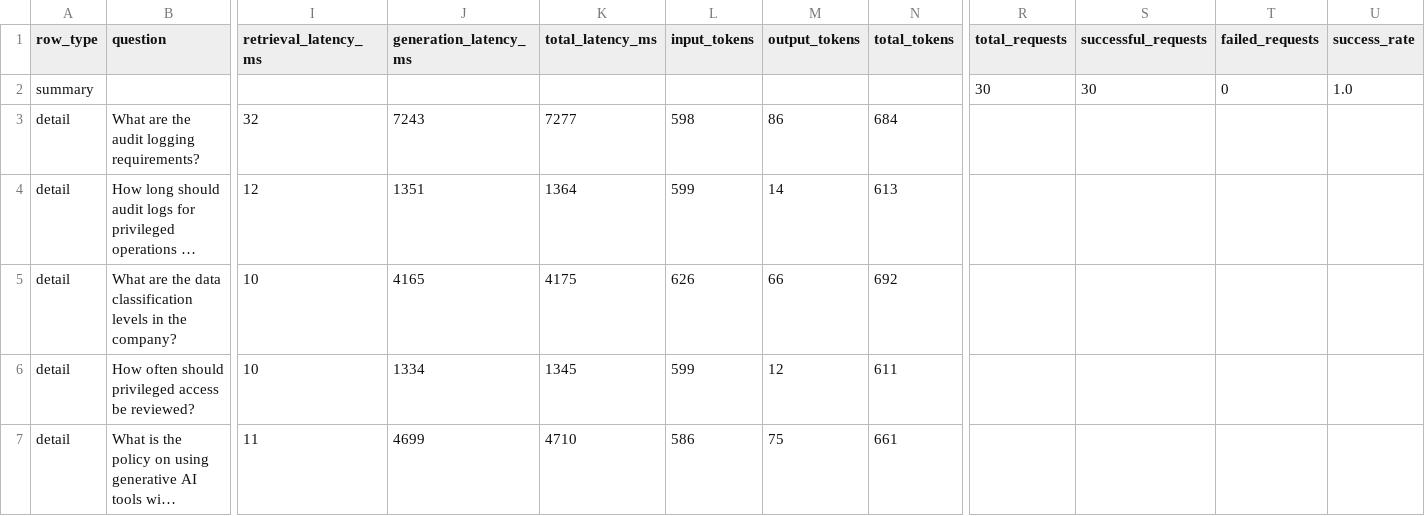
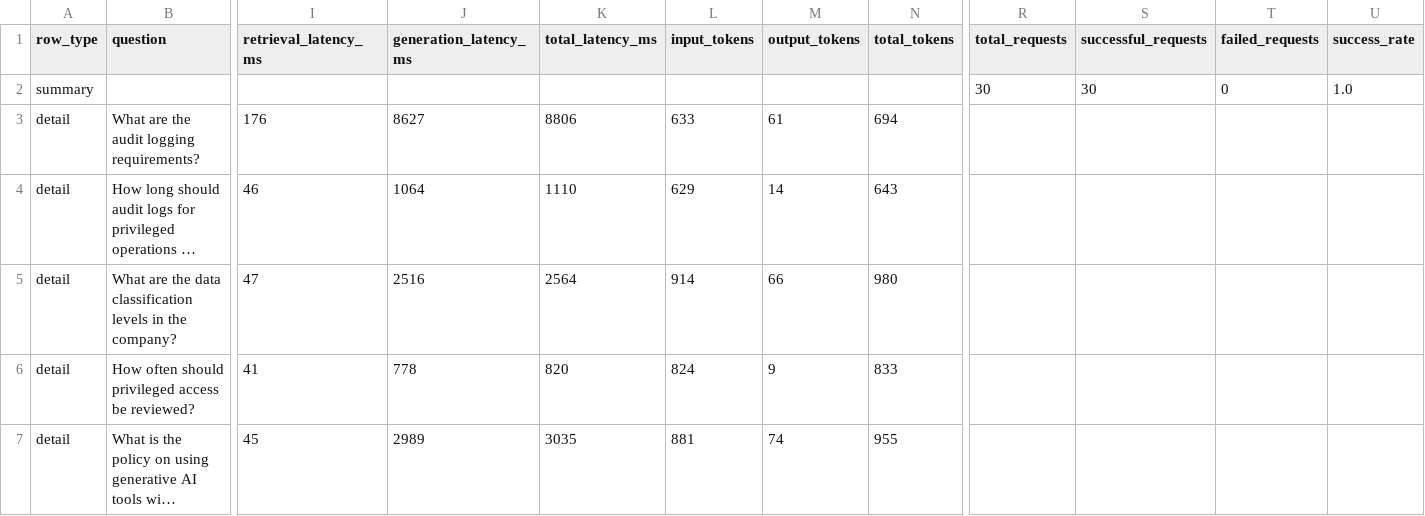
Before and after one commit to hanz4-09/aia-rag, a CSV file: reports/evaluations/2026-05-11_latency_eval.csv, drawn as a sheet; only a part is shown, gaps mark what is left out; long unchanged cells end in …; removed rows and columns are numbered as before the commit, all else as after; rows hold the shown columns only; the diff covers the shown part only; the diff names each change by its address in the sheet, - before the commit and + after, or states it on an @@ line.

```diff
--- a/reports/evaluations/2026-05-11_latency_eval.csv
+++ b/reports/evaluations/2026-05-11_latency_eval.csv
-row 2: summary |  |  |  |  |  |  |  | 30 | 30 | 0 | 1.0
+row 2: summary |  |  |  |  |  |  |  | 30 | 30 | 0 | 1.0
-I3 (retrieval_latency_ms): 32
+I3 (retrieval_latency_ms): 176
-J3 (generation_latency_ms): 7243
+J3 (generation_latency_ms): 8627
-K3 (total_latency_ms): 7277
+K3 (total_latency_ms): 8806
-L3 (input_tokens): 598
+L3 (input_tokens): 633
-M3 (output_tokens): 86
+M3 (output_tokens): 61
-N3 (total_tokens): 684
+N3 (total_tokens): 694
-I4 (retrieval_latency_ms): 12
+I4 (retrieval_latency_ms): 46
-J4 (generation_latency_ms): 1351
+J4 (generation_latency_ms): 1064
-K4 (total_latency_ms): 1364
+K4 (total_latency_ms): 1110
-L4 (input_tokens): 599
+L4 (input_tokens): 629
-N4 (total_tokens): 613
+N4 (total_tokens): 643
-I5 (retrieval_latency_ms): 10
+I5 (retrieval_latency_ms): 47
-J5 (generation_latency_ms): 4165
+J5 (generation_latency_ms): 2516
-K5 (total_latency_ms): 4175
+K5 (total_latency_ms): 2564
-L5 (input_tokens): 626
+L5 (input_tokens): 914
-N5 (total_tokens): 692
+N5 (total_tokens): 980
-I6 (retrieval_latency_ms): 10
+I6 (retrieval_latency_ms): 41
-J6 (generation_latency_ms): 1334
+J6 (generation_latency_ms): 778
-K6 (total_latency_ms): 1345
+K6 (total_latency_ms): 820
-L6 (input_tokens): 599
+L6 (input_tokens): 824
-M6 (output_tokens): 12
+M6 (output_tokens): 9
-N6 (total_tokens): 611
+N6 (total_tokens): 833
-I7 (retrieval_latency_ms): 11
+I7 (retrieval_latency_ms): 45
-J7 (generation_latency_ms): 4699
+J7 (generation_latency_ms): 2989
-K7 (total_latency_ms): 4710
+K7 (total_latency_ms): 3035
-L7 (input_tokens): 586
+L7 (input_tokens): 881
-M7 (output_tokens): 75
+M7 (output_tokens): 74
-N7 (total_tokens): 661
+N7 (total_tokens): 955
```
Also changed, not shown: 132 edited cells elsewhere in this file, reports/evaluations/2026-05-09_refusal_appropriateness.csv, reports/evaluations/2026-05-11_answer_compliance_eval.csv, 39 other files.
